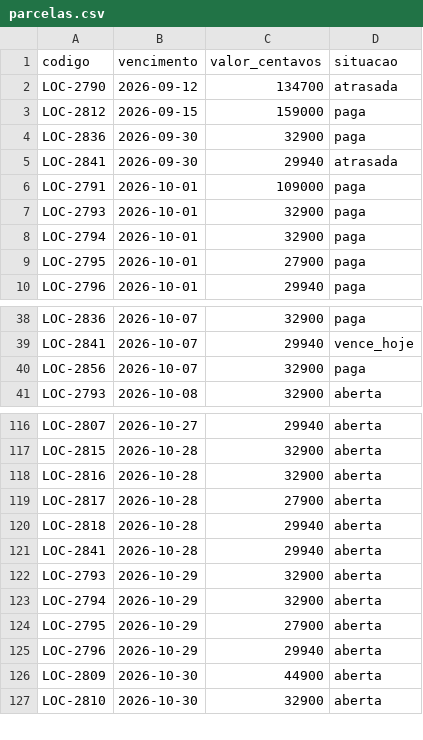
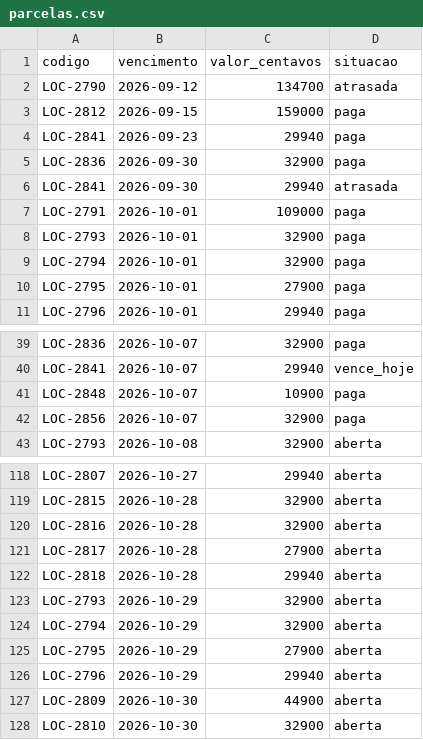
Before and after one commit to jotabitu/giro, a CSV file: docs/qa/carteira-outubro/parcelas.csv, drawn as a sheet; only a part is shown, gaps mark what is left out.

```diff
--- a/docs/qa/carteira-outubro/parcelas.csv
+++ b/docs/qa/carteira-outubro/parcelas.csv
@@ -3,2 +3,3 @@ LOC-2790,2026-09-12,134700,atrasada
 LOC-2812,2026-09-15,159000,paga
+LOC-2841,2026-09-23,29940,paga
 LOC-2836,2026-09-30,32900,paga
@@ -39,2 +40,3 @@ LOC-2836,2026-10-07,32900,paga
 LOC-2841,2026-10-07,29940,vence_hoje
+LOC-2848,2026-10-07,10900,paga
 LOC-2856,2026-10-07,32900,paga
@@ -120,3 +122,2 @@ LOC-2817,2026-10-28,27900,aberta
 LOC-2818,2026-10-28,29940,aberta
-LOC-2841,2026-10-28,29940,aberta
 LOC-2793,2026-10-29,32900,aberta
```
Also changed, not shown: 5 other files.
